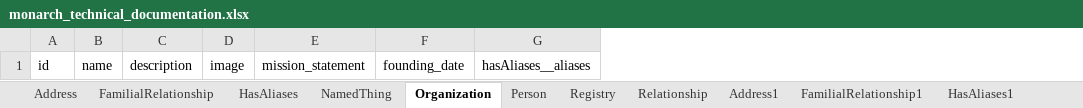
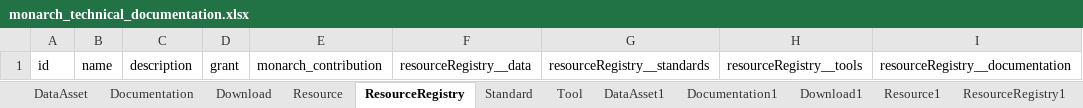
Before and after one commit to monarch-initiative/monarch-documentation, an Excel workbook: project/excel/monarch_technical_documentation.xlsx, sheet ResourceRegistry, drawn as a sheet; values as stored, in another font and other column widths than the file's, no borders; removed rows and columns are numbered as before the commit, all else as after; the diff names each change by its address in the sheet, - before the commit and + after, or states it on an @@ line.

```diff
--- a/project/excel/monarch_technical_documentation.xlsx (sheet ResourceRegistry)
+++ b/project/excel/monarch_technical_documentation.xlsx (sheet ResourceRegistry)
-sheet tab: Address
+sheet tab: DataAsset
-sheet tab: FamilialRelationship
+sheet tab: Documentation
-sheet tab: HasAliases
+sheet tab: Download
-sheet tab: NamedThing
+sheet tab: Resource
-sheet tab: Organization
+sheet tab: ResourceRegistry
-sheet tab: Person
+sheet tab: Standard
-sheet tab: Registry
+sheet tab: Tool
-sheet tab: Relationship
+sheet tab: DataAsset1
-sheet tab: Address1
+sheet tab: Documentation1
-sheet tab: FamilialRelationship1
+sheet tab: Download1
-sheet tab: HasAliases1
+sheet tab: Resource1
-column D, row 1: image
-column E, row 1: mission_statement
-column F, row 1: founding_date
-column G, row 1: hasAliases__aliases
+column D, row 1: grant
+column E, row 1: monarch_contribution
+column F, row 1: resourceRegistry__data
+column G, row 1: resourceRegistry__standards
+column H, row 1: resourceRegistry__tools
+column I, row 1: resourceRegistry__documentation
```
Also changed, not shown: sheet Tool1, sheet Standard, sheet ResourceRegistry1, sheet Resource, sheet DataAsset1, sheet DataAsset, 7 more sheets, other sheet tabs, 17 other files.
